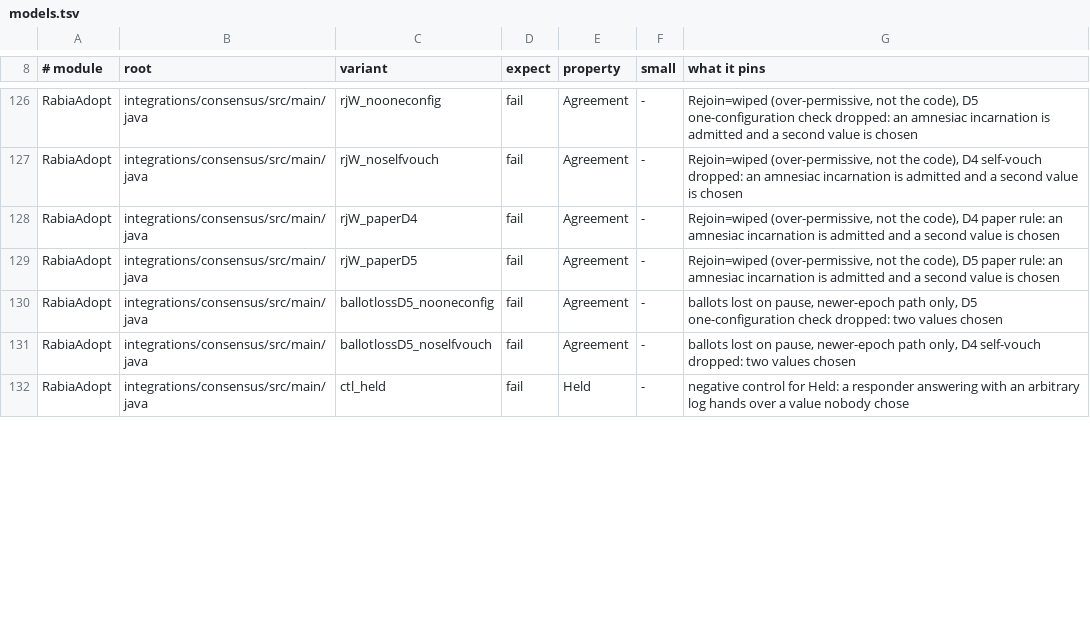
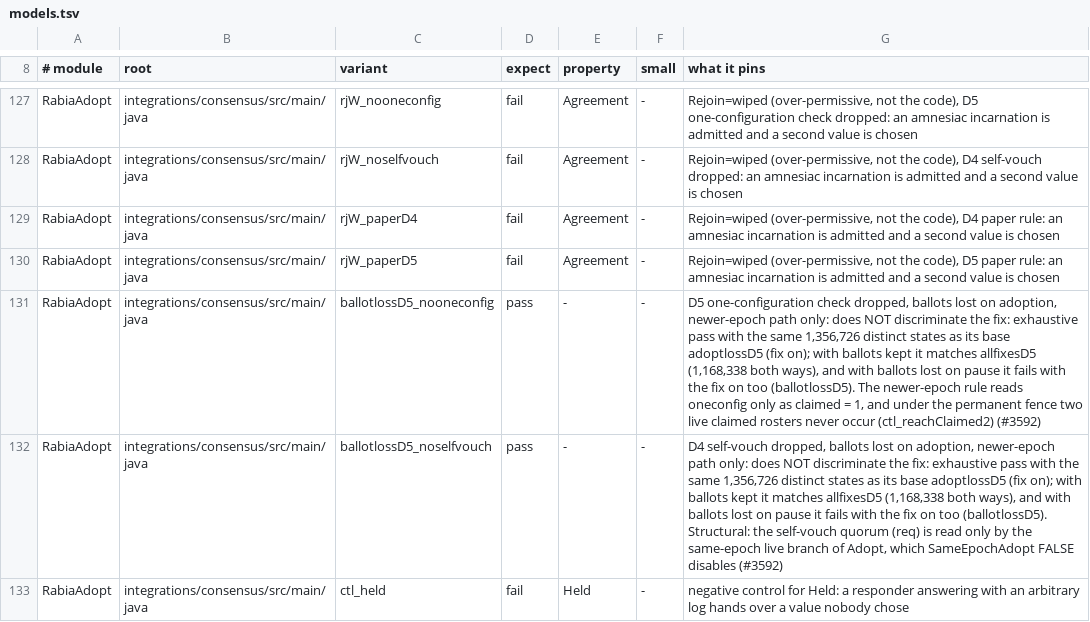
Before and after one commit to pragmaticalabs/pragmatica, a TSV file: tools/tla/models.tsv, drawn as a sheet; only a part is shown, gaps mark what is left out; the diff covers the shown part only.

Commit message:
fix: one ballot-loss constant per event in RabiaAdopt, probes name their event (Refs #3592)

```diff
--- a/tools/tla/models.tsv
+++ b/tools/tla/models.tsv
@@ -129,4 +130,4 @@ RabiaAdopt	integrations/consensus/src/main/java	rjW_paperD4	fail	Agreement	-	Rej
 RabiaAdopt	integrations/consensus/src/main/java	rjW_paperD5	fail	Agreement	-	Rejoin=wiped (over-permissive, not the code), D5 paper rule: an amnesiac incarnation is admitted and a second value is chosen
-RabiaAdopt	integrations/consensus/src/main/java	ballotlossD5_nooneconfig	fail	Agreement	-	ballots lost on pause, newer-epoch path only, D5 one-configuration check dropped: two values chosen
-RabiaAdopt	integrations/consensus/src/main/java	ballotlossD5_noselfvouch	fail	Agreement	-	ballots lost on pause, newer-epoch path only, D4 self-vouch dropped: two values chosen
+RabiaAdopt	integrations/consensus/src/main/java	ballotlossD5_nooneconfig	pass	-	-	D5 one-configuration check dropped, ballots lost on adoption, newer-epoch path only: does NOT discriminate the fix: exhaustive pass with the same 1,356,726 distinct states as its base adoptlossD5 (fix on); with ballots kept it matches allfixesD5 (1,168,338 both ways), and with ballots lost on pause it fails with the fix on too (ballotlossD5). The newer-epoch rule reads oneconfig only as claimed = 1, and under the permanent fence two live claimed rosters never occur (ctl_reachClaimed2) (#3592)
+RabiaAdopt	integrations/consensus/src/main/java	ballotlossD5_noselfvouch	pass	-	-	D4 self-vouch dropped, ballots lost on adoption, newer-epoch path only: does NOT discriminate the fix: exhaustive pass with the same 1,356,726 distinct states as its base adoptlossD5 (fix on); with ballots kept it matches allfixesD5 (1,168,338 both ways), and with ballots lost on pause it fails with the fix on too (ballotlossD5). Structural: the self-vouch quorum (req) is read only by the same-epoch live branch of Adopt, which SameEpochAdopt FALSE disables (#3592)
 RabiaAdopt	integrations/consensus/src/main/java	ctl_held	fail	Held	-	negative control for Held: a responder answering with an arbitrary log hands over a value nobody chose
```
Also changed, not shown: 1 added row and 7 edited cells elsewhere in this file, 3 other files.
